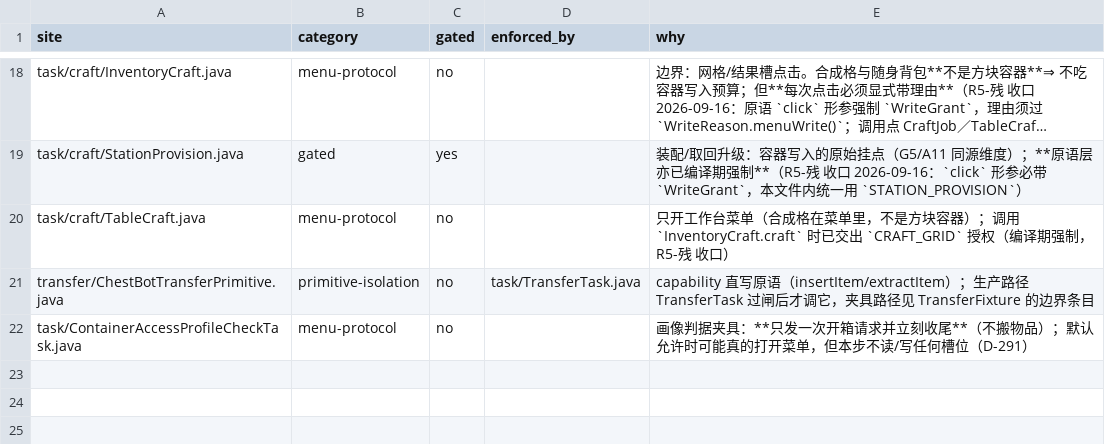
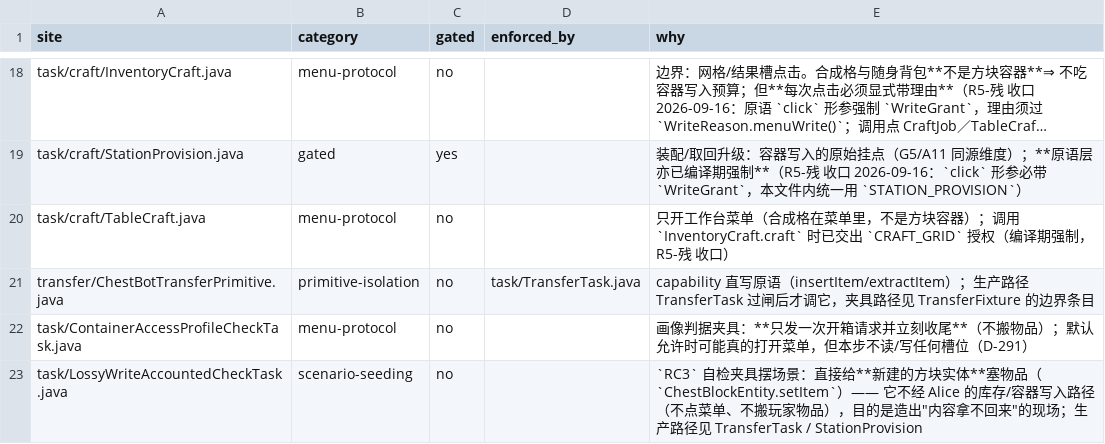
Before and after one commit to dddgn486/Alice-mcbot, a CSV file: docs/authz/CONTAINER_WRITE_SITES.csv, drawn as a sheet; only a part is shown, gaps mark what is left out; long unchanged cells end in ….

Commit message:
docs(RC3): 台账 RC3 ✅ + 门禁登记（容器写入点豁免行 + 能力清单重生成）+ 设计文档标注
- `docs/OPEN_ITEMS_LEDGER.md` §11：新增 `RC3-进度` 行（实现/两条路径/三处注入即红/裁定实证/CORE 41-41/门禁读数），
  RC3 行改 ✅ 完成；`docs/plans/2026-09-22-回收方案.md` §4.1 C 与 §5 切片表标注"2026-09-24 已落地"。
- 门禁要的两处补齐：`docs/authz/CONTAINER_WRITE_SITES.csv` 加 `task/LossyWriteAccountedCheckTask.java`
  （`category=scenario-seeding`，理由：夹具给**新建的方块实体**塞物品造现场，不经 Alice 的库存/容器写入路径）；
  `docs/CAPABILITY_LIST.md` 用 `tools/capability-list.py --write` 重生成（步 94 / CORE 41）。
- 门禁姿势回到既有基线：`ALICE_MODS_DIR=$HOME/mc-client/mods tools/check-all.sh` = pass=19 warning=2 failed=1
  （唯一 FAIL = 既有红 `check-ref-integrity`）。

```diff
--- a/docs/authz/CONTAINER_WRITE_SITES.csv
+++ b/docs/authz/CONTAINER_WRITE_SITES.csv
@@ -22 +22,2 @@ transfer/ChestBotTransferPrimitive.java,primitive-isolation,no,task/TransferTask
 task/ContainerAccessProfileCheckTask.java,menu-protocol,no,,画像判据夹具：**只发一次开箱请求并立刻收尾**（不搬物品）；默认允许时可能真的打开菜单，但本步不读/写任何槽位（D-291）
+task/LossyWriteAccountedCheckTask.java,scenario-seeding,no,,`RC3` 自检夹具摆场景：直接给**新建的方块实体**塞物品（`ChestBlockEntity.setItem`）—— 它不经 Alice 的库存/容器写入路径（不点菜单、不搬玩家物品），目的是造出"内容拿不回来"的现场；生产路径见 TransferTask / StationProvision
```
Also changed, not shown: 3 other files.
